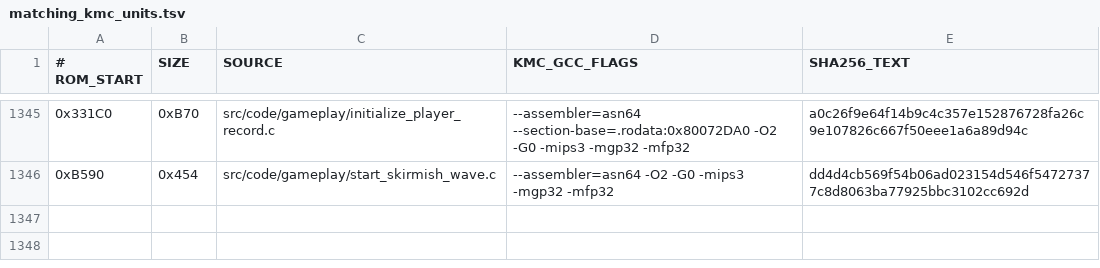
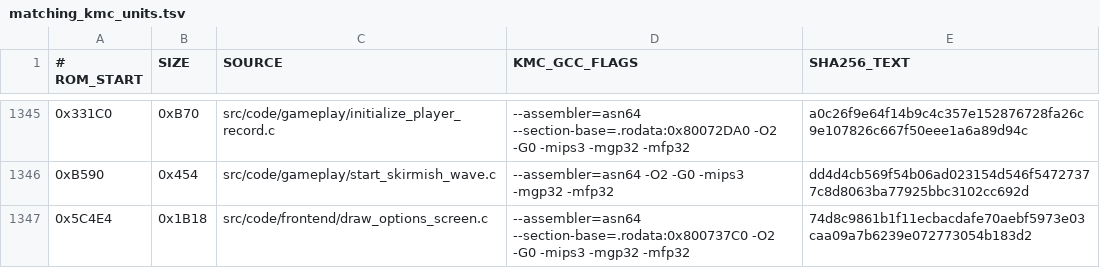
Before and after one commit to TheGh0stShip/BattleTanx, a TSV file: config/us/matching_kmc_units.tsv, drawn as a sheet; only a part is shown, gaps mark what is left out; the diff names each change by its address in the sheet, - before the commit and + after, or states it on an @@ line.

Commit message:
Decompile options screen renderer

```diff
--- a/config/us/matching_kmc_units.tsv
+++ b/config/us/matching_kmc_units.tsv
+row 1347: 0x5C4E4 | 0x1B18 | src/code/frontend/draw_options_screen.c | --assembler=asn64 --section-base=.rodata:0x800737C0 -O2 -G0 -mips3 -mgp32 -mfp32 | 74d8c9861b1f11ecbacdafe70aebf5973e03caa09a7b6239e072773054b183d2
```
Also changed, not shown: 7 other files.
